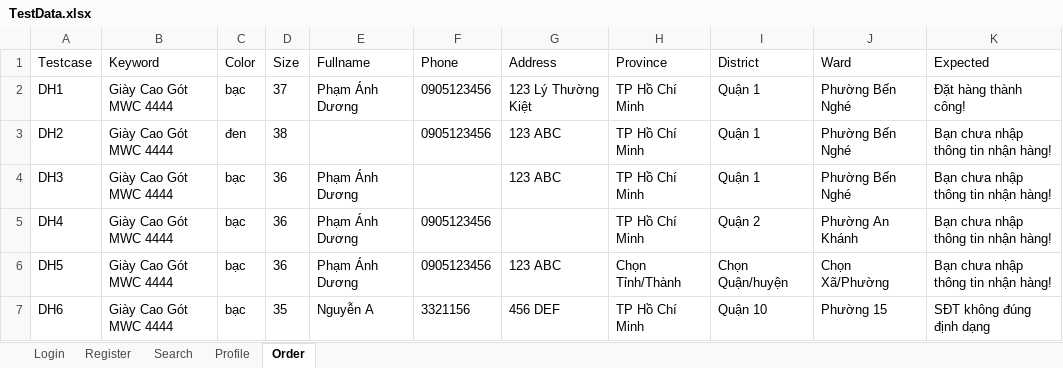
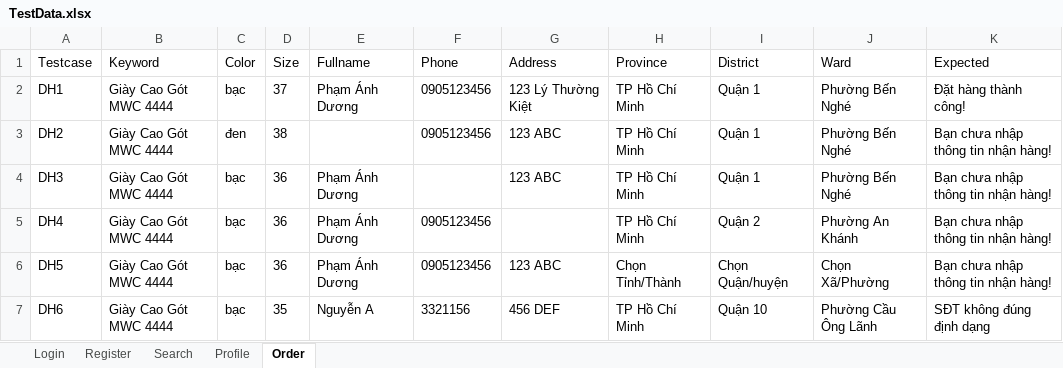
Before and after one commit to ThuTrang118/DoAn4, an Excel workbook: Framework_MWC_Testing/data/TestData.xlsx, sheet Order, drawn as a sheet; values as stored, in another font and other column widths than the file's, no borders; the diff names each change by its address in the sheet, - before the commit and + after, or states it on an @@ line.

```diff
--- a/Framework_MWC_Testing/data/TestData.xlsx (sheet Order)
+++ b/Framework_MWC_Testing/data/TestData.xlsx (sheet Order)
-J7 (Ward): Phường 15
+J7 (Ward): Phường Cầu Ông Lãnh
```
Also changed, not shown: Framework_MWC_Testing/reports/results/ResultsData.xlsx, 12 other files.
